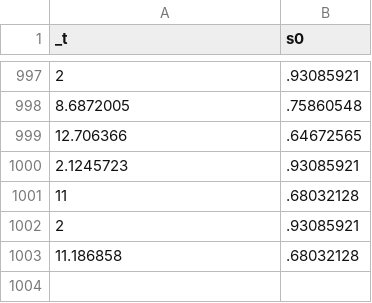
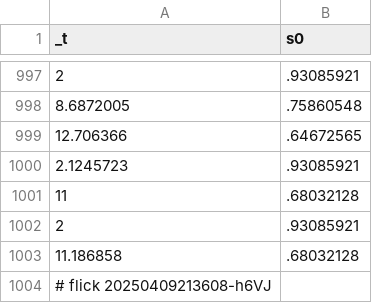
Before and after one commit to abikesa/provocateur, a CSV file: kitabo/ensi/nis/App/assets/csv/s0 - Copy.csv, drawn as a sheet; only a part is shown, gaps mark what is left out; the diff names each change by its address in the sheet, - before the commit and + after, or states it on an @@ line.

Commit message:
kitabo/ensi/nis/App/assets/csv/s0 - Copy.csv

```diff
--- a/kitabo/ensi/nis/App/assets/csv/s0 - Copy.csv
+++ b/kitabo/ensi/nis/App/assets/csv/s0 - Copy.csv
+row 1004: # flick 20250409213608-h6VJ
```
